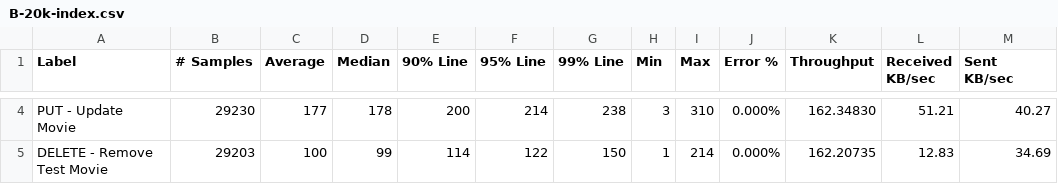
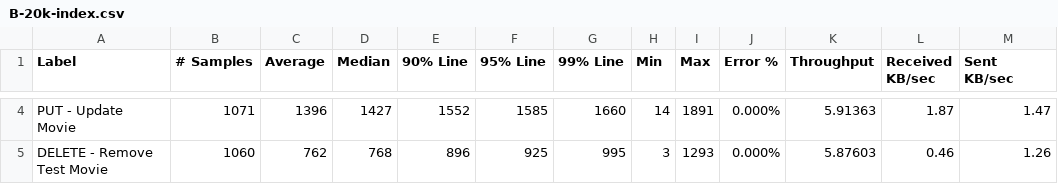
Before and after one commit to fennerspohr/letterboxd-benchmark, a CSV file: results/B-20k-index.csv, drawn as a sheet; only a part is shown, gaps mark what is left out; the diff covers the shown part only; the diff names each change by its address in the sheet, - before the commit and + after, or states it on an @@ line.

```diff
--- a/results/B-20k-index.csv
+++ b/results/B-20k-index.csv
-B4 (# Samples): 29230
+B4 (# Samples): 1071
-C4 (Average): 177
+C4 (Average): 1396
-D4 (Median): 178
+D4 (Median): 1427
-E4 (90% Line): 200
+E4 (90% Line): 1552
-F4 (95% Line): 214
+F4 (95% Line): 1585
-G4 (99% Line): 238
+G4 (99% Line): 1660
-H4 (Min): 3
+H4 (Min): 14
-I4 (Max): 310
+I4 (Max): 1891
-K4 (Throughput): 162.34830
+K4 (Throughput): 5.91363
-L4 (Received KB/sec): 51.21
+L4 (Received KB/sec): 1.87
-M4 (Sent KB/sec): 40.27
+M4 (Sent KB/sec): 1.47
-B5 (# Samples): 29203
+B5 (# Samples): 1060
-C5 (Average): 100
+C5 (Average): 762
-D5 (Median): 99
+D5 (Median): 768
-E5 (90% Line): 114
+E5 (90% Line): 896
-F5 (95% Line): 122
+F5 (95% Line): 925
-G5 (99% Line): 150
+G5 (99% Line): 995
-H5 (Min): 1
+H5 (Min): 3
-I5 (Max): 214
+I5 (Max): 1293
-K5 (Throughput): 162.20735
+K5 (Throughput): 5.87603
-L5 (Received KB/sec): 12.83
+L5 (Received KB/sec): 0.46
-M5 (Sent KB/sec): 34.69
+M5 (Sent KB/sec): 1.26
```
Also changed, not shown: 35 edited cells elsewhere in this file, results/A-20k-index.csv, results/A-20k.csv, 10 other files.
